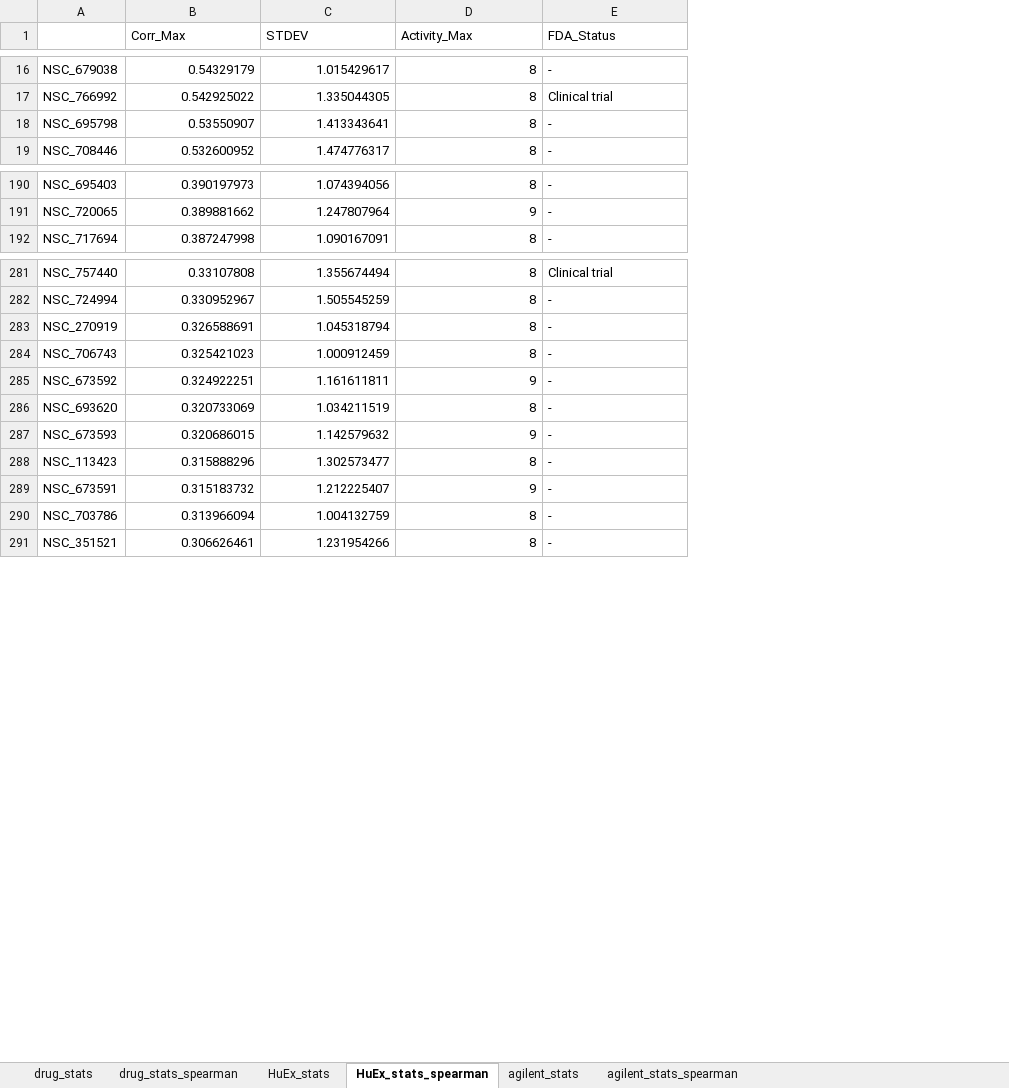
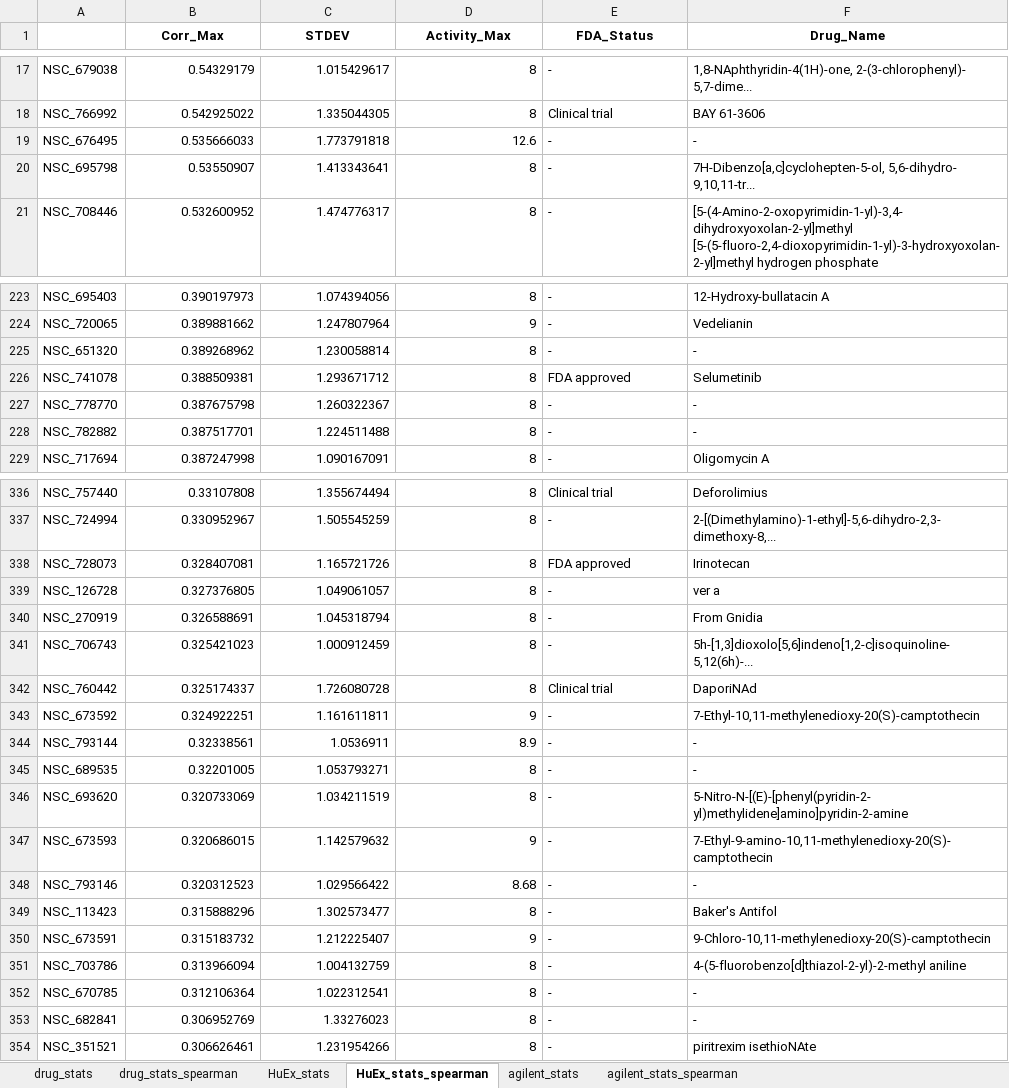
Before and after one commit to ayayron117/old_portfolio, an Excel workbook: Internship/Correlation_and_mechanism_data/all_stats.xlsx, sheet HuEx_stats_spearman, drawn as a sheet; only a part is shown, gaps mark what is left out; values as stored, in another font and other column widths than the file's, no borders; the diff covers the shown part only; the diff names each change by its address in the sheet, - before the commit and + after, or states it on an @@ line.

```diff
--- a/Internship/Correlation_and_mechanism_data/all_stats.xlsx (sheet HuEx_stats_spearman)
+++ b/Internship/Correlation_and_mechanism_data/all_stats.xlsx (sheet HuEx_stats_spearman)
+column F (Drug_Name), rows 17-18: 1,8-NAphthyridin-4(1H)-one, 2-(3-chlorophenyl)- 5,7-dime... | BAY 61-3606; rows 20-21: 7H-Dibenzo[a,c]cyclohepten-5-ol, 5,6-dihydro- 9,10,11-tr... | [5-(4-Amino-2-oxopyrimidin-1-yl)-3,4-dihydroxyoxolan-2-yl]methyl [5-(5-fluoro-2,4-dioxopyrimidin-1-yl)-3-hydroxyoxolan-2-yl]methyl hydrogen phosphate; rows 223-224: 12-Hydroxy-bullatacin A | Vedelianin; row 229: Oligomycin A; rows 336-337: Deforolimius | 2-[(Dimethylamino)-1-ethyl]-5,6-dihydro-2,3-dimethoxy-8,...; rows 340-341: From Gnidia | 5h-[1,3]dioxolo[5,6]indeno[1,2-c]isoquinoline- 5,12(6h)-...; row 343: 7-Ethyl-10,11-methylenedioxy-20(S)-camptothecin; rows 346-347: 5-Nitro-N-[(E)-[phenyl(pyridin-2-yl)methylidene]amino]pyridin-2-amine | 7-Ethyl-9-amino-10,11-methylenedioxy-20(S)-camptothecin; rows 349-351: Baker's Antifol | 9-Chloro-10,11-methylenedioxy-20(S)-camptothecin | 4-(5-fluorobenzo[d]thiazol-2-yl)-2-methyl aniline; row 354: piritrexim isethioNAte
@@ B1:E1 bold: off → on, alignment: left → center @@
+row 19: NSC_676495 | 0.535666033 | 1.773791818 | 12.6 | - | -
+row 225: NSC_651320 | 0.389268962 | 1.230058814 | 8 | - | -
+row 226: NSC_741078 | 0.388509381 | 1.293671712 | 8 | FDA approved | Selumetinib
+row 227: NSC_778770 | 0.387675798 | 1.260322367 | 8 | - | -
+row 228: NSC_782882 | 0.387517701 | 1.224511488 | 8 | - | -
+row 338: NSC_728073 | 0.328407081 | 1.165721726 | 8 | FDA approved | Irinotecan
+row 339: NSC_126728 | 0.327376805 | 1.049061057 | 8 | - | ver a
+row 342: NSC_760442 | 0.325174337 | 1.726080728 | 8 | Clinical trial | DaporiNAd
+row 344: NSC_793144 | 0.32338561 | 1.0536911 | 8.9 | - | -
+row 345: NSC_689535 | 0.32201005 | 1.053793271 | 8 | - | -
+row 348: NSC_793146 | 0.320312523 | 1.029566422 | 8.68 | - | -
+row 352: NSC_670785 | 0.312106364 | 1.022312541 | 8 | - | -
+row 353: NSC_682841 | 0.306952769 | 1.33276023 | 8 | - | -
```
Also changed, not shown: 52 added rows elsewhere in this sheet, sheet drug_stats_spearman, sheet drug_stats, sheet HuEx_stats, sheet agilent_stats, sheet agilent_stats_spearman, 15 other files.
